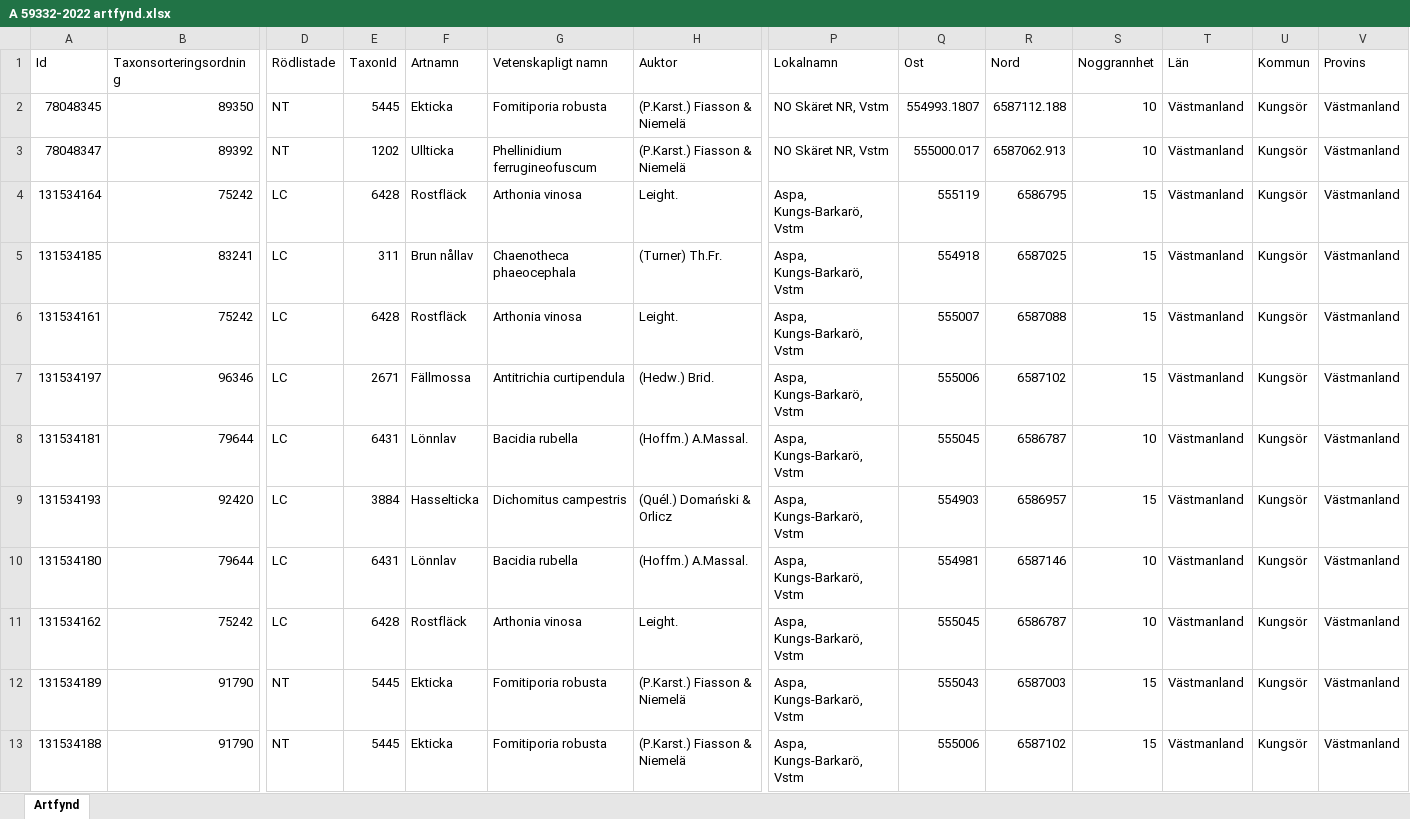
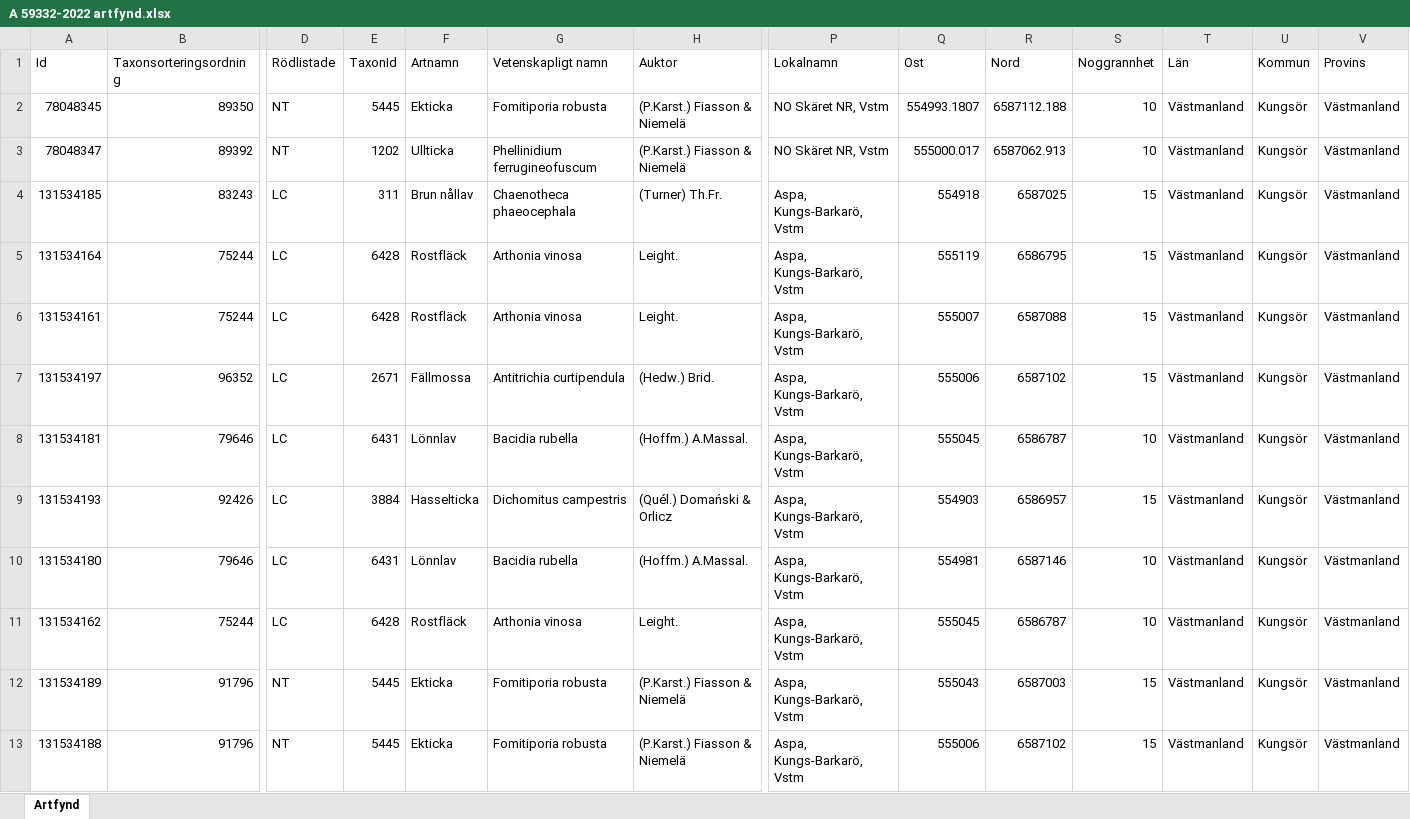
Before and after one commit to klasma/Logging_1960, an Excel workbook: artfynd/A 59332-2022 artfynd.xlsx, sheet Artfynd, drawn as a sheet; only a part is shown, gaps mark what is left out; values as stored, in another font and other column widths than the file's, no borders; removed rows and columns are numbered as before the commit, all else as after; rows hold the shown columns only; the diff names each change by its address in the sheet, - before the commit and + after, or states it on an @@ line.

```diff
--- a/artfynd/A 59332-2022 artfynd.xlsx (sheet Artfynd)
+++ b/artfynd/A 59332-2022 artfynd.xlsx (sheet Artfynd)
-row 4: 131534164 | 75242 | LC | 6428 | Rostfläck | Arthonia vinosa | Leight. | Aspa, Kungs-Barkarö, Vstm | 555119 | 6586795 | 15 | Västmanland | Kungsör | Västmanland
-B4 (Taxonsorteringsordning): 83241
+B4 (Taxonsorteringsordning): 83243
+row 5: 131534164 | 75244 | LC | 6428 | Rostfläck | Arthonia vinosa | Leight. | Aspa, Kungs-Barkarö, Vstm | 555119 | 6586795 | 15 | Västmanland | Kungsör | Västmanland
-B6 (Taxonsorteringsordning): 75242
+B6 (Taxonsorteringsordning): 75244
-B7 (Taxonsorteringsordning): 96346
+B7 (Taxonsorteringsordning): 96352
-B8 (Taxonsorteringsordning): 79644
+B8 (Taxonsorteringsordning): 79646
-B9 (Taxonsorteringsordning): 92420
+B9 (Taxonsorteringsordning): 92426
-B10 (Taxonsorteringsordning): 79644
+B10 (Taxonsorteringsordning): 79646
-B11 (Taxonsorteringsordning): 75242
+B11 (Taxonsorteringsordning): 75244
-B12:B13 (Taxonsorteringsordning): 91790
+B12:B13 (Taxonsorteringsordning): 91796
```
Also changed, not shown: artfynd/A 2850-2026 artfynd.xlsx, artfynd/A 31706-2025 artfynd.xlsx, 39 other files.
